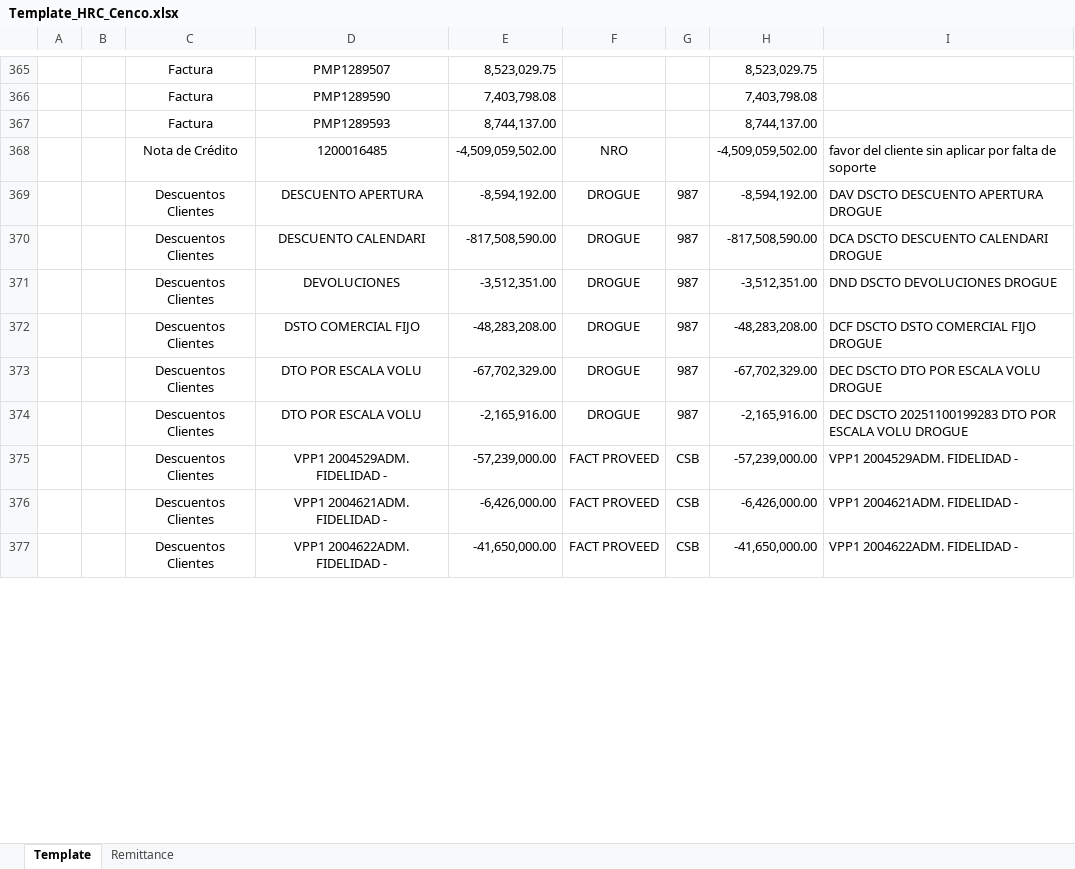
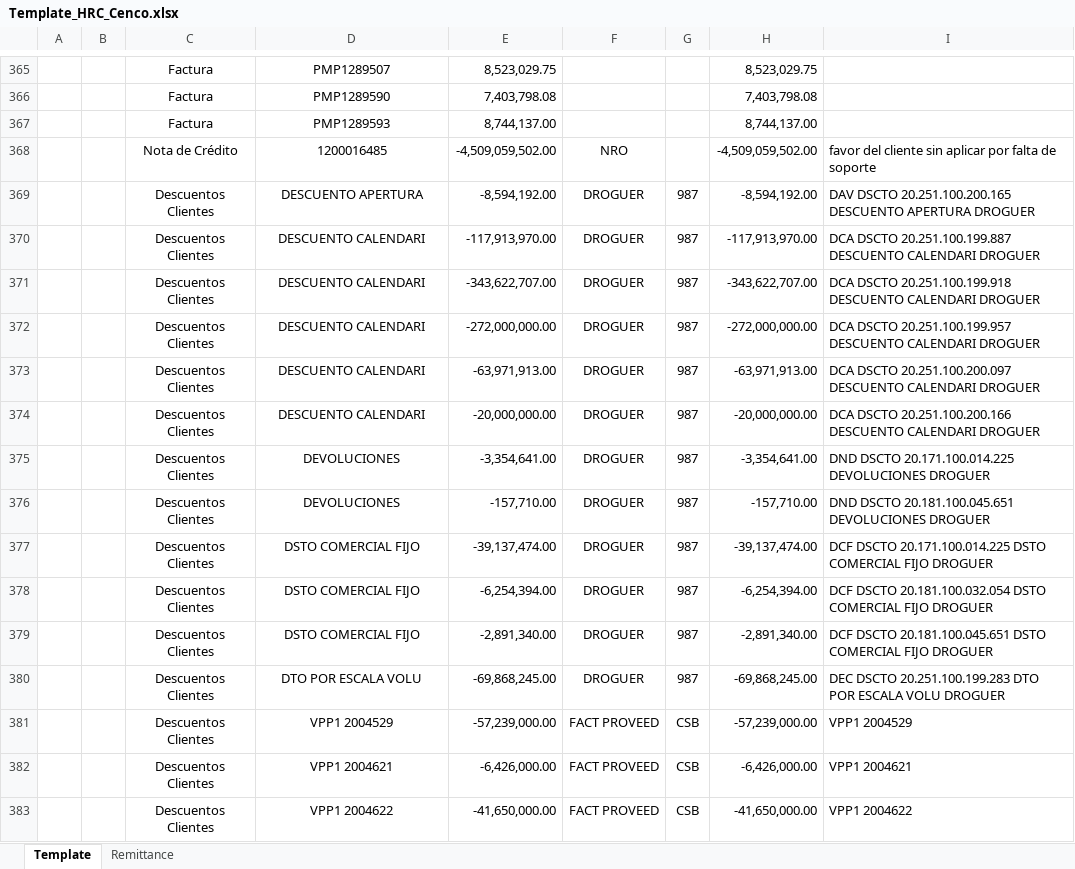
Before and after one commit to svbdatavision/Unilever_Collect_Digital, an Excel workbook: Pruebas/Archivos/Template/Colombia/Template_HRC_Cenco.xlsx, sheet Template, drawn as a sheet; only a part is shown, gaps mark what is left out; values as stored, in another font and other column widths than the file's, no borders; removed rows and columns are numbered as before the commit, all else as after; the diff covers the shown part only; the diff names each change by its address in the sheet, - before the commit and + after, or states it on an @@ line.

```diff
--- a/Pruebas/Archivos/Template/Colombia/Template_HRC_Cenco.xlsx (sheet Template)
+++ b/Pruebas/Archivos/Template/Colombia/Template_HRC_Cenco.xlsx (sheet Template)
-F369:F370: DROGUE
+F369:F370: DROGUER
-I369: DAV DSCTO DESCUENTO APERTURA DROGUE
+I369: DAV DSCTO 20.251.100.200.165 DESCUENTO APERTURA DROGUER
-E370: -817,508,590.00
+E370: -117,913,970.00
-H370: -817,508,590.00
+H370: -117,913,970.00
-I370: DCA DSCTO DESCUENTO CALENDARI DROGUE
+I370: DCA DSCTO 20.251.100.199.887 DESCUENTO CALENDARI DROGUER
+row 371:  |  | Descuentos Clientes | DESCUENTO CALENDARI | -343,622,707.00 | DROGUER | 987 | -343,622,707.00 | DCA DSCTO 20.251.100.199.918 DESCUENTO CALENDARI DROGUER
+row 372:  |  | Descuentos Clientes | DESCUENTO CALENDARI | -272,000,000.00 | DROGUER | 987 | -272,000,000.00 | DCA DSCTO 20.251.100.199.957 DESCUENTO CALENDARI DROGUER
+row 373:  |  | Descuentos Clientes | DESCUENTO CALENDARI | -63,971,913.00 | DROGUER | 987 | -63,971,913.00 | DCA DSCTO 20.251.100.200.097 DESCUENTO CALENDARI DROGUER
+row 374:  |  | Descuentos Clientes | DESCUENTO CALENDARI | -20,000,000.00 | DROGUER | 987 | -20,000,000.00 | DCA DSCTO 20.251.100.200.166 DESCUENTO CALENDARI DROGUER
-E375: -3,512,351.00
+E375: -3,354,641.00
-F375: DROGUE
+F375: DROGUER
-H375: -3,512,351.00
+H375: -3,354,641.00
-I375: DND DSCTO DEVOLUCIONES DROGUE
+I375: DND DSCTO 20.171.100.014.225 DEVOLUCIONES DROGUER
+row 376:  |  | Descuentos Clientes | DEVOLUCIONES | -157,710.00 | DROGUER | 987 | -157,710.00 | DND DSCTO 20.181.100.045.651 DEVOLUCIONES DROGUER
-E377: -48,283,208.00
+E377: -39,137,474.00
-F377: DROGUE
+F377: DROGUER
-H377: -48,283,208.00
+H377: -39,137,474.00
-I377: DCF DSCTO DSTO COMERCIAL FIJO DROGUE
+I377: DCF DSCTO 20.171.100.014.225 DSTO COMERCIAL FIJO DROGUER
-row 373:  |  | Descuentos Clientes | DTO POR ESCALA VOLU | -67,702,329.00 | DROGUE | 987 | -67,702,329.00 | DEC DSCTO DTO POR ESCALA VOLU DROGUE
+row 378:  |  | Descuentos Clientes | DSTO COMERCIAL FIJO | -6,254,394.00 | DROGUER | 987 | -6,254,394.00 | DCF DSCTO 20.181.100.032.054 DSTO COMERCIAL FIJO DROGUER
+row 379:  |  | Descuentos Clientes | DSTO COMERCIAL FIJO | -2,891,340.00 | DROGUER | 987 | -2,891,340.00 | DCF DSCTO 20.181.100.045.651 DSTO COMERCIAL FIJO DROGUER
-E380: -2,165,916.00
+E380: -69,868,245.00
-F380: DROGUE
+F380: DROGUER
-H380: -2,165,916.00
+H380: -69,868,245.00
-I380: DEC DSCTO 20251100199283 DTO POR ESCALA VOLU DROGUE
+I380: DEC DSCTO 20.251.100.199.283 DTO POR ESCALA VOLU DROGUER
-D381: VPP1 2004529ADM. FIDELIDAD -
+D381: VPP1 2004529
-I381: VPP1 2004529ADM. FIDELIDAD -
+I381: VPP1 2004529
-D382: VPP1 2004621ADM. FIDELIDAD -
+D382: VPP1 2004621
-I382: VPP1 2004621ADM. FIDELIDAD -
+I382: VPP1 2004621
-D383: VPP1 2004622ADM. FIDELIDAD -
+D383: VPP1 2004622
-I383: VPP1 2004622ADM. FIDELIDAD -
+I383: VPP1 2004622
```
Also changed, not shown: 7 added rows, 1 removed row and 39 edited cells elsewhere in this sheet, sheet Remittance, 9 other files.
